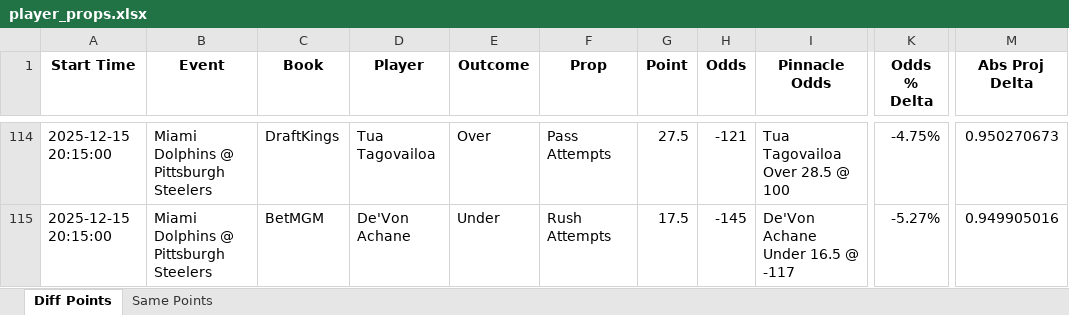
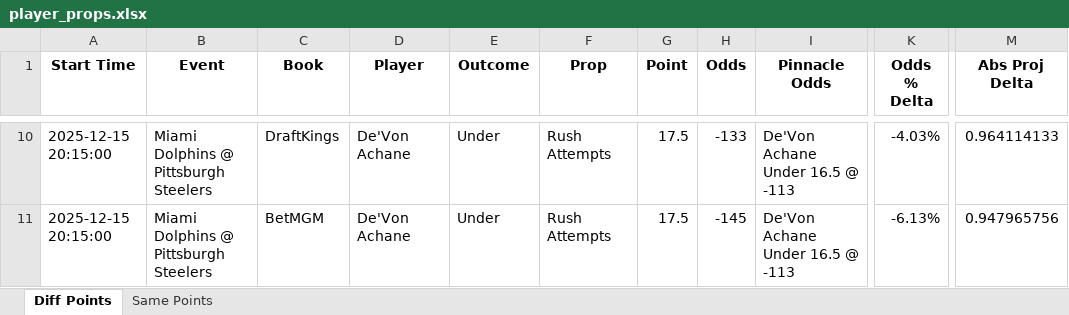
Before and after one commit to rahulShahCode/player-props-scraper, an Excel workbook: player_props.xlsx, sheet Diff Points, drawn as a sheet; only a part is shown, gaps mark what is left out; values as stored, in another font and other column widths than the file's, no borders; addresses are those after the commit; the diff covers the shown part only; the diff names each change by its address in the sheet, - before the commit and + after, or states it on an @@ line.

```diff
--- a/player_props.xlsx (sheet Diff Points)
+++ b/player_props.xlsx (sheet Diff Points)
-D10 (Player): Tua Tagovailoa
+D10 (Player): De'Von Achane
-E10 (Outcome): Over
+E10 (Outcome): Under
-F10 (Prop): Pass Attempts
+F10 (Prop): Rush Attempts
-G10 (Point): 27.5
+G10 (Point): 17.5
-H10 (Odds): -121
+H10 (Odds): -133
-I10 (Pinnacle Odds): Tua Tagovailoa Over 28.5 @ 100
+I10 (Pinnacle Odds): De'Von Achane Under 16.5 @ -113
-K10 (Odds % Delta): -4.75%
+K10 (Odds % Delta): -4.03%
-M10 (Abs Proj Delta): 0.950270673
+M10 (Abs Proj Delta): 0.964114133
-I11 (Pinnacle Odds): De'Von Achane Under 16.5 @ -117
+I11 (Pinnacle Odds): De'Von Achane Under 16.5 @ -113
-K11 (Odds % Delta): -5.27%
+K11 (Odds % Delta): -6.13%
-M11 (Abs Proj Delta): 0.949905016
+M11 (Abs Proj Delta): 0.947965756
```
Also changed, not shown: 104 removed rows and 42 edited cells elsewhere in this sheet, sheet Same Points, 7 other files.
